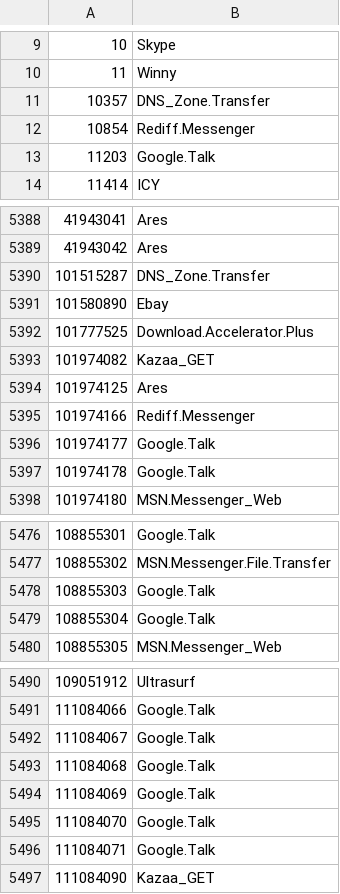
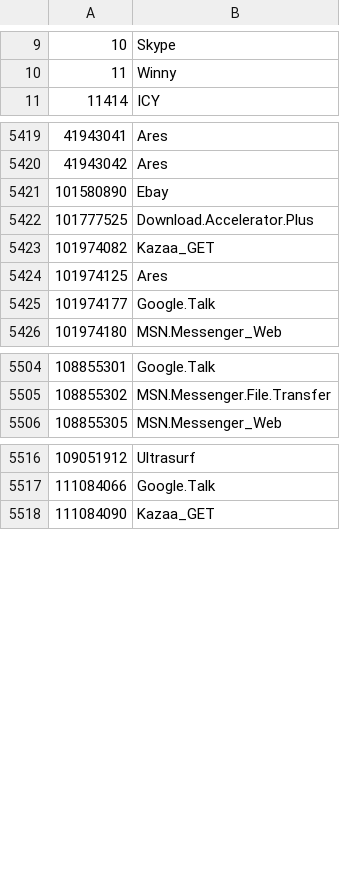
Before and after one commit to Connie-Wild/FortiOS_AppControlID, a CSV file: appid_sample.csv, drawn as a sheet; only a part is shown, gaps mark what is left out; the diff covers the shown part only.

```diff
--- a/appid_sample.csv
+++ b/appid_sample.csv
@@ -10,5 +10,2 @@
 11,Winny
-10357,DNS_Zone.Transfer
-10854,Rediff.Messenger
-11203,Google.Talk
 11414,ICY
@@ -5389,3 +5420,2 @@
 41943042,Ares
-101515287,DNS_Zone.Transfer
 101580890,Ebay
@@ -5394,5 +5424,3 @@
 101974125,Ares
-101974166,Rediff.Messenger
 101974177,Google.Talk
-101974178,Google.Talk
 101974180,MSN.Messenger_Web
@@ -5477,4 +5505,2 @@
 108855302,MSN.Messenger.File.Transfer
-108855303,Google.Talk
-108855304,Google.Talk
 108855305,MSN.Messenger_Web
@@ -5491,7 +5517,2 @@
 111084066,Google.Talk
-111084067,Google.Talk
-111084068,Google.Talk
-111084069,Google.Talk
-111084070,Google.Talk
-111084071,Google.Talk
 111084090,Kazaa_GET
```
Also changed, not shown: 34 added rows and 1 removed row elsewhere in this file.
